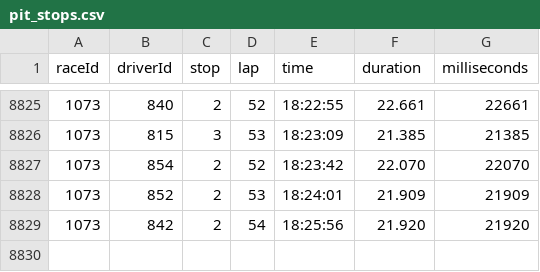
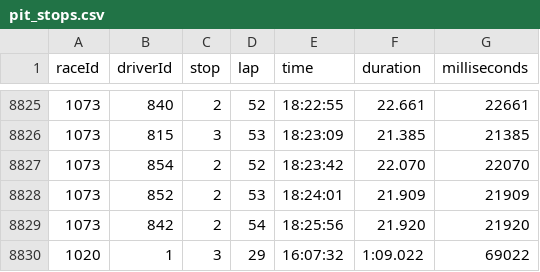
Before and after one commit to giorgio-angelo-esposito/F1WP, a CSV file: Dataset/pit_stops.csv, drawn as a sheet; only a part is shown, gaps mark what is left out.

Commit message:
Update pit_stops.csv

```diff
--- a/Dataset/pit_stops.csv
+++ b/Dataset/pit_stops.csv
@@ -8829 +8829,2 @@ raceId,driverId,stop,lap,time,duration,milliseconds
 1073,842,2,54,"18:25:56","21.920",21920
+1020,1,3,29,"16:07:32","1:09.022",69022
```
